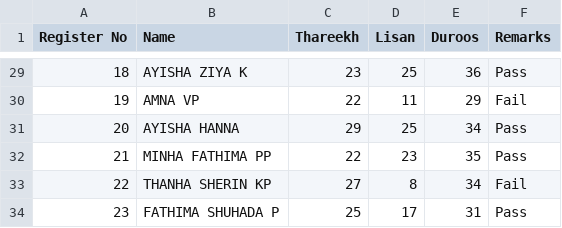
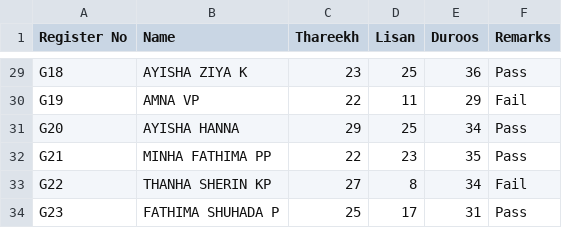
Before and after one commit to swadiq15/Swadiq, a CSV file: Madrasa Result class 9.csv, drawn as a sheet; only a part is shown, gaps mark what is left out; the diff covers the shown part only.

```diff
--- a/Madrasa Result class 9.csv
+++ b/Madrasa Result class 9.csv
@@ -29,6 +29,6 @@
-18,AYISHA ZIYA K,23,25,36,Pass
-19,AMNA VP,22,11,29,Fail
-20,AYISHA HANNA,29,25,34,Pass
-21,MINHA FATHIMA PP,22,23,35,Pass
-22,THANHA SHERIN KP,27,8,34,Fail
-23,FATHIMA SHUHADA P,25,17,31,Pass
+G18,AYISHA ZIYA K,23,25,36,Pass
+G19,AMNA VP,22,11,29,Fail
+G20,AYISHA HANNA,29,25,34,Pass
+G21,MINHA FATHIMA PP,22,23,35,Pass
+G22,THANHA SHERIN KP,27,8,34,Fail
+G23,FATHIMA SHUHADA P,25,17,31,Pass
```
Also changed, not shown: 26 edited cells elsewhere in this file.
